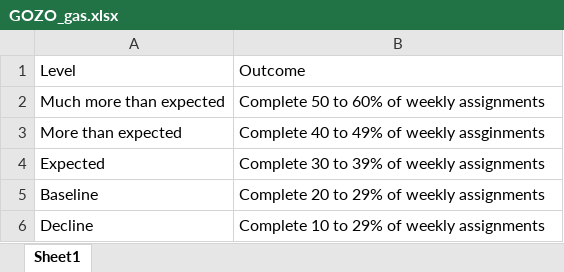
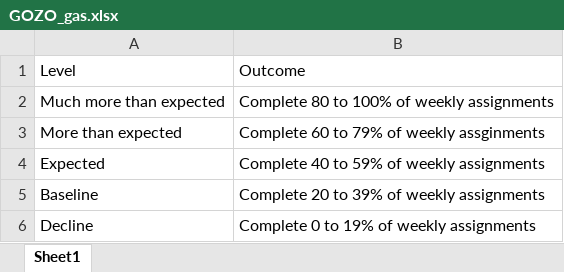
Before and after one commit to Jim-Wright90/participant_3_data, an Excel workbook: data/GOZO_gas.xlsx, sheet Sheet1, drawn as a sheet; values as stored, in another font and other column widths than the file's, no borders; the diff names each change by its address in the sheet, - before the commit and + after, or states it on an @@ line.

```diff
--- a/data/GOZO_gas.xlsx (sheet Sheet1)
+++ b/data/GOZO_gas.xlsx (sheet Sheet1)
-B2: Complete 50 to 60% of weekly assignments
+B2: Complete 80 to 100% of weekly assignments
-B3: Complete 40 to 49% of weekly assginments
+B3: Complete 60 to 79% of weekly assginments
-B4: Complete 30 to 39% of weekly assignments
+B4: Complete 40 to 59% of weekly assignments
-B5: Complete 20 to 29% of weekly assignments
+B5: Complete 20 to 39% of weekly assignments
-B6: Complete 10 to 29% of weekly assignments
+B6: Complete 0 to 19% of weekly assignments
```
Also changed, not shown: data/GOZO_assignment_count.xlsx, data/GOZO_status_all.xlsx, 3 other files.
